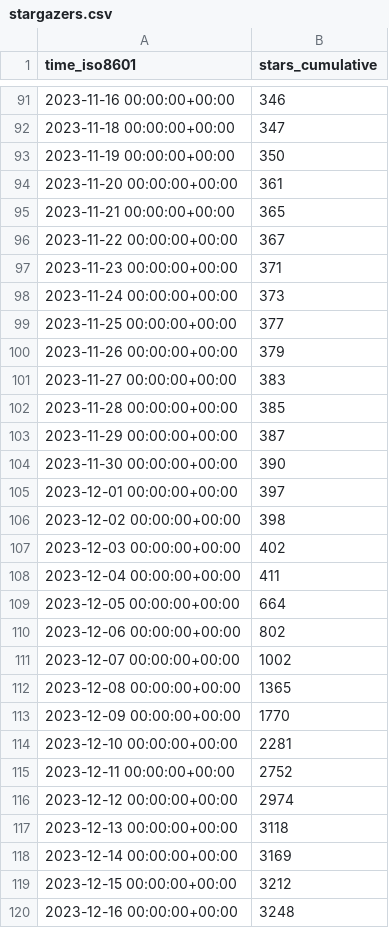
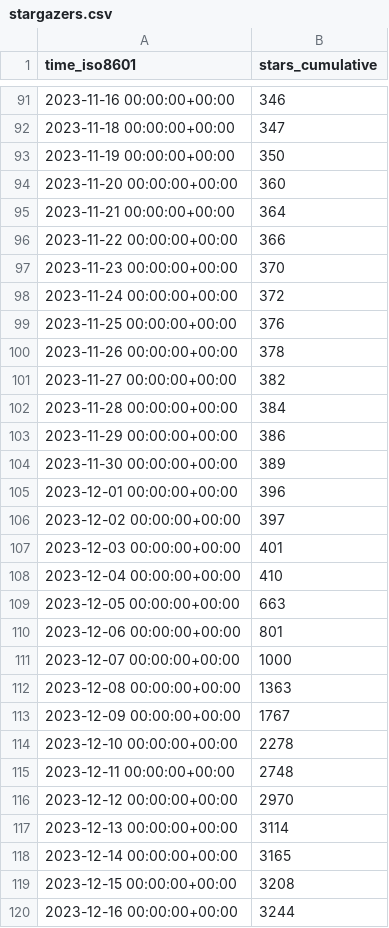
Before and after one commit to hokhyk/superduperdb, a CSV file: SuperDuperDB/superduperdb/ghrs-data/stargazers.csv, drawn as a sheet; only a part is shown, gaps mark what is left out; the diff covers the shown part only.

```diff
--- a/SuperDuperDB/superduperdb/ghrs-data/stargazers.csv
+++ b/SuperDuperDB/superduperdb/ghrs-data/stargazers.csv
@@ -93,28 +93,28 @@ time_iso8601,stars_cumulative
 2023-11-19 00:00:00+00:00,350
-2023-11-20 00:00:00+00:00,361
-2023-11-21 00:00:00+00:00,365
-2023-11-22 00:00:00+00:00,367
-2023-11-23 00:00:00+00:00,371
-2023-11-24 00:00:00+00:00,373
-2023-11-25 00:00:00+00:00,377
-2023-11-26 00:00:00+00:00,379
-2023-11-27 00:00:00+00:00,383
-2023-11-28 00:00:00+00:00,385
-2023-11-29 00:00:00+00:00,387
-2023-11-30 00:00:00+00:00,390
-2023-12-01 00:00:00+00:00,397
-2023-12-02 00:00:00+00:00,398
-2023-12-03 00:00:00+00:00,402
-2023-12-04 00:00:00+00:00,411
-2023-12-05 00:00:00+00:00,664
-2023-12-06 00:00:00+00:00,802
-2023-12-07 00:00:00+00:00,1002
-2023-12-08 00:00:00+00:00,1365
-2023-12-09 00:00:00+00:00,1770
-2023-12-10 00:00:00+00:00,2281
-2023-12-11 00:00:00+00:00,2752
-2023-12-12 00:00:00+00:00,2974
-2023-12-13 00:00:00+00:00,3118
-2023-12-14 00:00:00+00:00,3169
-2023-12-15 00:00:00+00:00,3212
-2023-12-16 00:00:00+00:00,3248
+2023-11-20 00:00:00+00:00,360
+2023-11-21 00:00:00+00:00,364
+2023-11-22 00:00:00+00:00,366
+2023-11-23 00:00:00+00:00,370
+2023-11-24 00:00:00+00:00,372
+2023-11-25 00:00:00+00:00,376
+2023-11-26 00:00:00+00:00,378
+2023-11-27 00:00:00+00:00,382
+2023-11-28 00:00:00+00:00,384
+2023-11-29 00:00:00+00:00,386
+2023-11-30 00:00:00+00:00,389
+2023-12-01 00:00:00+00:00,396
+2023-12-02 00:00:00+00:00,397
+2023-12-03 00:00:00+00:00,401
+2023-12-04 00:00:00+00:00,410
+2023-12-05 00:00:00+00:00,663
+2023-12-06 00:00:00+00:00,801
+2023-12-07 00:00:00+00:00,1000
+2023-12-08 00:00:00+00:00,1363
+2023-12-09 00:00:00+00:00,1767
+2023-12-10 00:00:00+00:00,2278
+2023-12-11 00:00:00+00:00,2748
+2023-12-12 00:00:00+00:00,2970
+2023-12-13 00:00:00+00:00,3114
+2023-12-14 00:00:00+00:00,3165
+2023-12-15 00:00:00+00:00,3208
+2023-12-16 00:00:00+00:00,3244
```
Also changed, not shown: 2 added rows and 26 edited cells elsewhere in this file, SuperDuperDB/superduperdb/ghrs-data/forks.csv.
